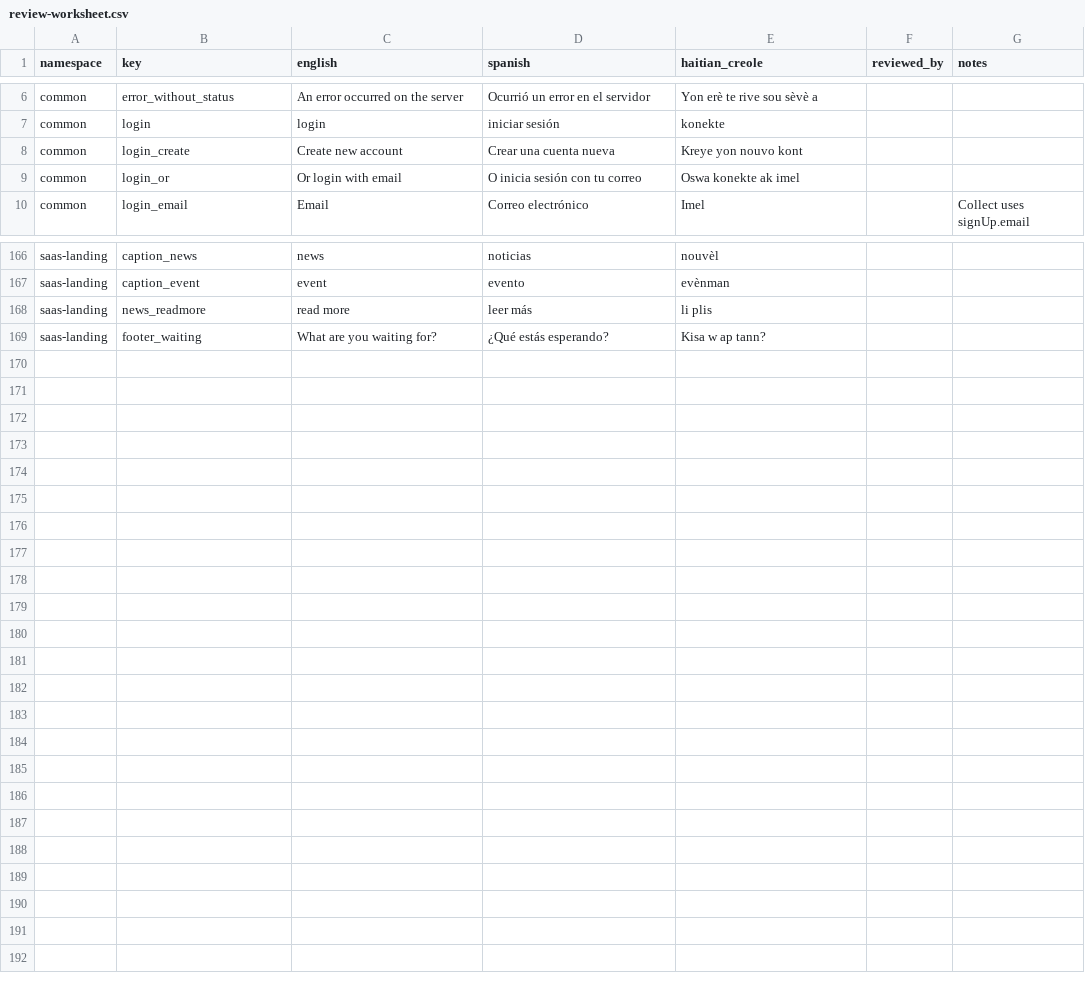
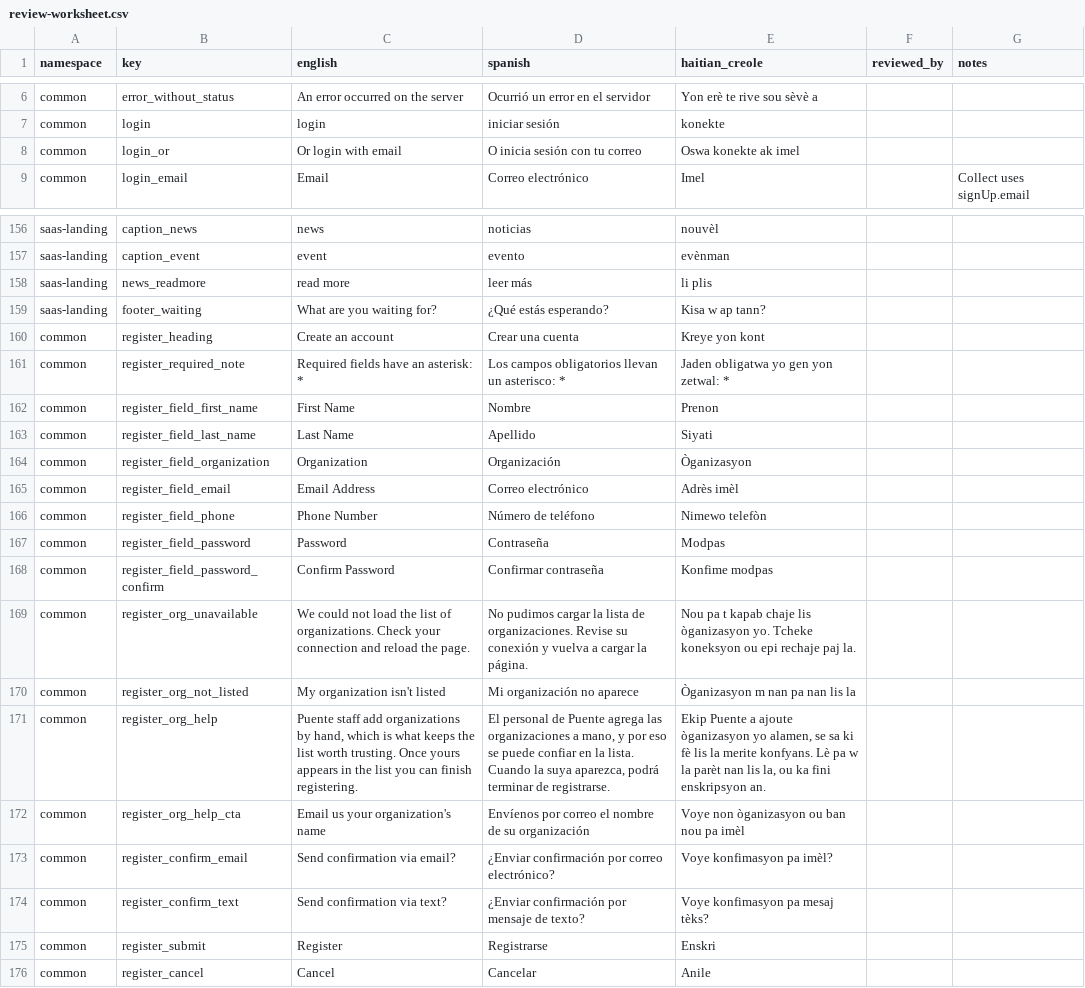
Before and after one commit to hopetambala/puente-react-nextjs-platform, a CSV file: docs/i18n/review-worksheet.csv, drawn as a sheet; only a part is shown, gaps mark what is left out; removed rows and columns are numbered as before the commit, all else as after; the diff covers the shown part only; the diff names each change by its address in the sheet, - before the commit and + after, or states it on an @@ line.

Commit message:
feat(i18n): translate the registration page
Master shipped a language switcher on login, so choosing Spanish there landed
you on a page with zero translated strings. Register had no useTranslation
call and no getStaticProps at all.

Retires the ten dead Next.js-template keys rather than adding seventeen new
ones beside them. `register_title` was "Nice to meet you :)", `register_name`
was "Name? *" — none of it this page's copy, and all ten verified to have zero
call sites across app/ and pages/. Net 129 -> 136 keys per locale, parity held.

Two things the existing gates caught that I would not have thought of:

- `docs/i18n/review-worksheet.csv` must cover every key. The Creole here is
  Claude-authored, so it needs a native pass, and the worksheet is how that
  happens. Retired rows removed, seventeen added with empty reviewed_by.
- The parity gate has no allowlist, so eng/spa/hat move together or CI fails.

The register test mock now resolves against the REAL English catalog instead of
a hand-written stub. Assertions stay readable as English, and they now fail if
a key is missing, because t() falls back to returning the key — a typo shows up
as a failed query rather than passing quietly. That is also why the four
pre-existing escape-hatch tests needed no rewriting.

The mailto link moved to the end of its sentence and got its own key. Splitting
a sentence around an anchor forces every translator into English word order.

626 tests green, lint clean, build compiles.

Not in scope, flagged separately: the yup schema still carries English
validation messages, matching login's existing state — they are built at module
scope where t() is unavailable. One of them is also simply wrong: the phone
field's message reads "Password is required".

```diff
--- a/docs/i18n/review-worksheet.csv
+++ b/docs/i18n/review-worksheet.csv
-row 8: common | login_create | Create new account | Crear una cuenta nueva | Kreye yon nouvo kont
+row 160: common | register_heading | Create an account | Crear una cuenta | Kreye yon kont
+row 161: common | register_required_note | Required fields have an asterisk: * | Los campos obligatorios llevan un asterisco: * | Jaden obligatwa yo gen yon zetwal: *
+row 162: common | register_field_first_name | First Name | Nombre | Prenon
+row 163: common | register_field_last_name | Last Name | Apellido | Siyati
+row 164: common | register_field_organization | Organization | Organización | Òganizasyon
+row 165: common | register_field_email | Email Address | Correo electrónico | Adrès imèl
+row 166: common | register_field_phone | Phone Number | Número de teléfono | Nimewo telefòn
+row 167: common | register_field_password | Password | Contraseña | Modpas
+row 168: common | register_field_password_confirm | Confirm Password | Confirmar contraseña | Konfime modpas
+row 169: common | register_org_unavailable | We could not load the list of organizations. Check your connection and reload the page. | No pudimos cargar la lista de organizaciones. Revise su conexión y vuelva a cargar la página. | Nou pa t kapab chaje lis òganizasyon yo. Tcheke koneksyon ou epi rechaje paj la.
+row 170: common | register_org_not_listed | My organization isn't listed | Mi organización no aparece | Òganizasyon m nan pa nan lis la
+row 171: common | register_org_help | Puente staff add organizations by hand, which is what keeps the list worth trusting. Once yours appears in the list you can finish registering. | El personal de Puente agrega las organizaciones a mano, y por eso se puede confiar en la lista. Cuando la suya aparezca, podrá terminar de registrarse. | Ekip Puente a ajoute òganizasyon yo alamen, se sa ki fè lis la merite konfyans. Lè pa w la parèt nan lis la, ou ka fini enskripsyon an.
+row 172: common | register_org_help_cta | Email us your organization's name | Envíenos por correo el nombre de su organización | Voye non òganizasyon ou ban nou pa imèl
+row 173: common | register_confirm_email | Send confirmation via email? | ¿Enviar confirmación por correo electrónico? | Voye konfimasyon pa imèl?
+row 174: common | register_confirm_text | Send confirmation via text? | ¿Enviar confirmación por mensaje de texto? | Voye konfimasyon pa mesaj tèks?
+row 175: common | register_submit | Register | Registrarse | Enskri
+row 176: common | register_cancel | Cancel | Cancelar | Anile
```
Also changed, not shown: 9 removed rows elsewhere in this file, 5 other files.
